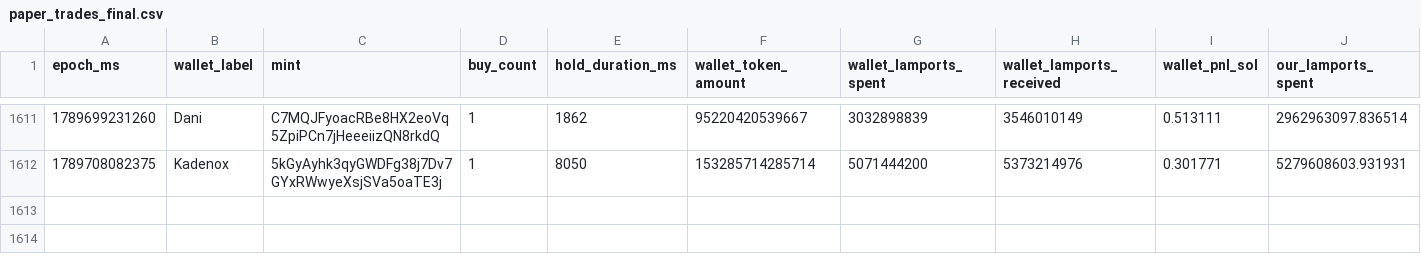
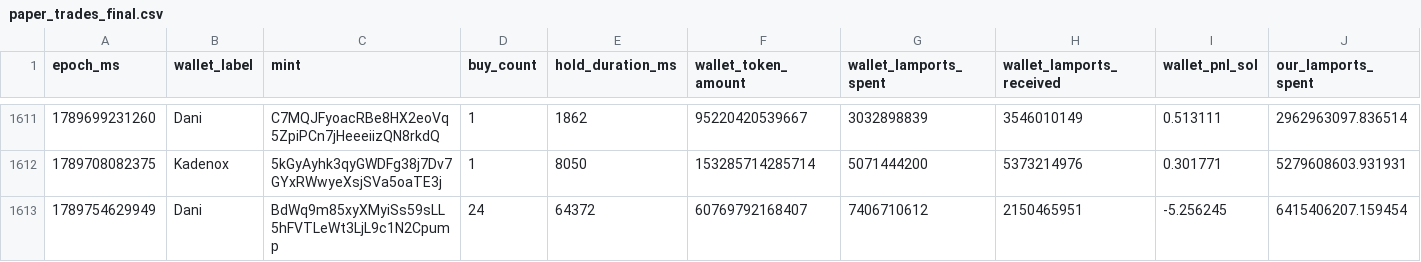
Before and after one commit to dturnover/solana-copy-trader, a CSV file: reports/paper_trades_final.csv, drawn as a sheet; only a part is shown, gaps mark what is left out; rows hold the shown columns only; the diff names each change by its address in the sheet, - before the commit and + after, or states it on an @@ line.

```diff
--- a/reports/paper_trades_final.csv
+++ b/reports/paper_trades_final.csv
+row 1613: 1789754629949 | Dani | BdWq9m85xyXMyiSs59sLL5hFVTLeWt3LjL9c1N2Cpump | 24 | 64372 | 60769792168407 | 7406710612 | 2150465951 | -5.256245 | 6415406207.159454
```
